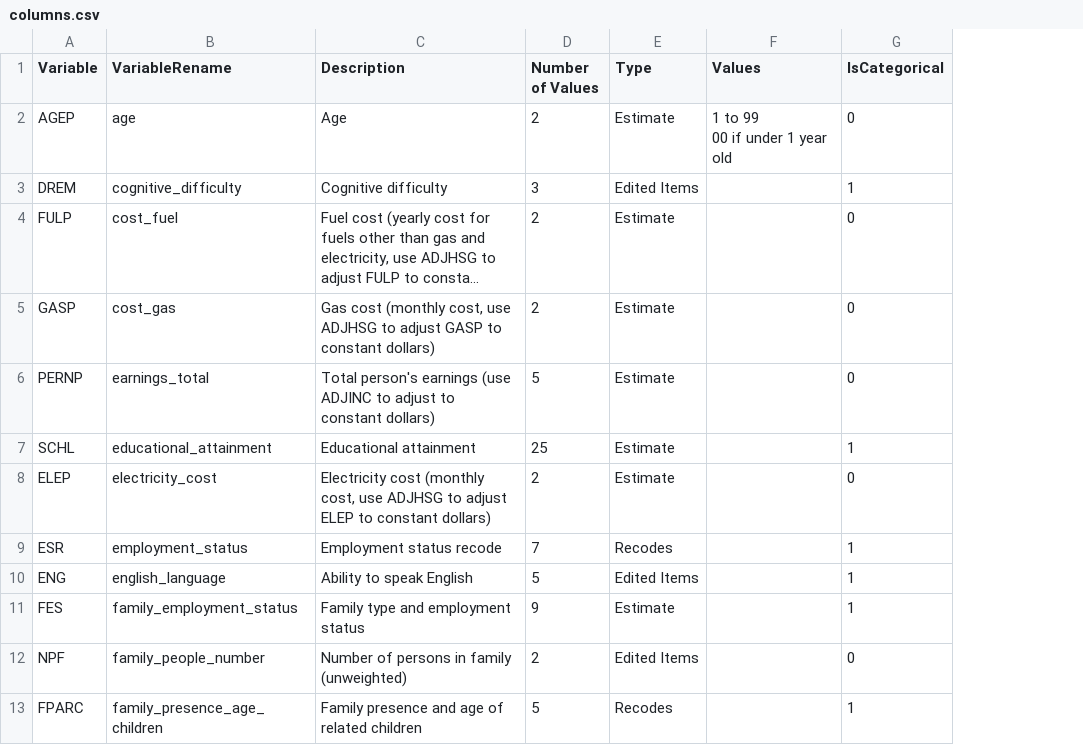
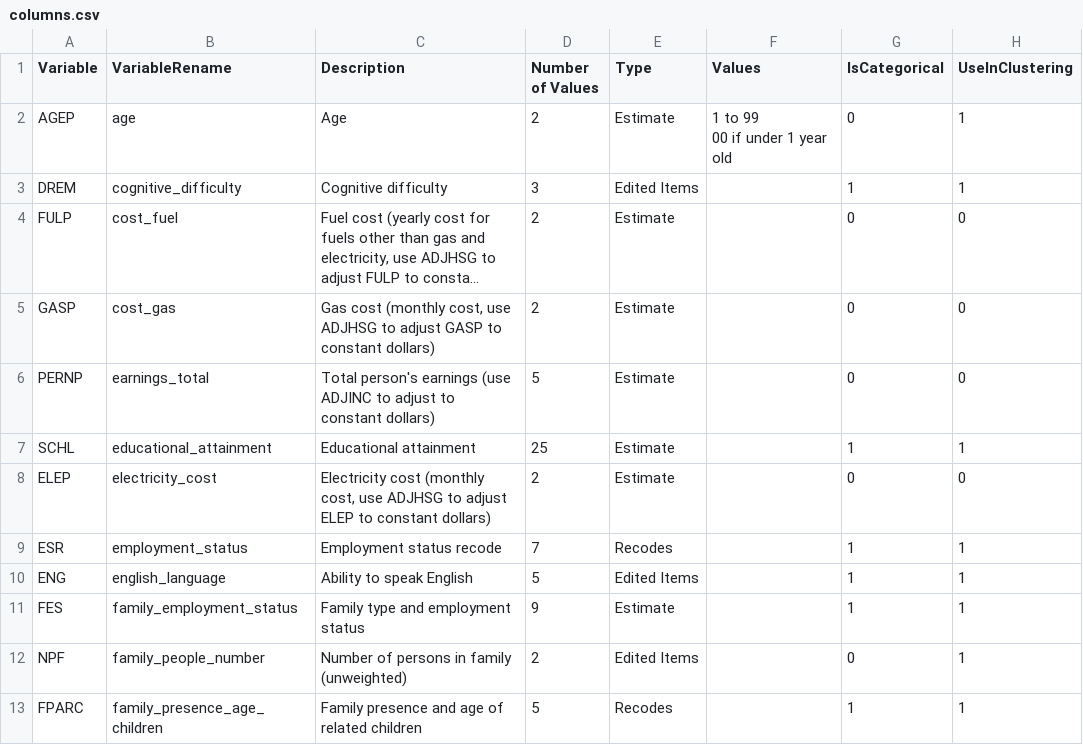
Before and after one commit to margaeor/mlopt-equal-opportunity, a CSV file: data/metadata/columns.csv, drawn as a sheet; only a part is shown; long unchanged cells end in …; the diff names each change by its address in the sheet, - before the commit and + after, or states it on an @@ line.

Commit message:
Clustering

```diff
--- a/data/metadata/columns.csv
+++ b/data/metadata/columns.csv
+column H (UseInClustering), rows 2-13: 1 | 1 | 0 | 0 | 0 | 1 | 0 | 1 | 1 | 1 | 1 | 1
```
Also changed, not shown: 3 other files.
